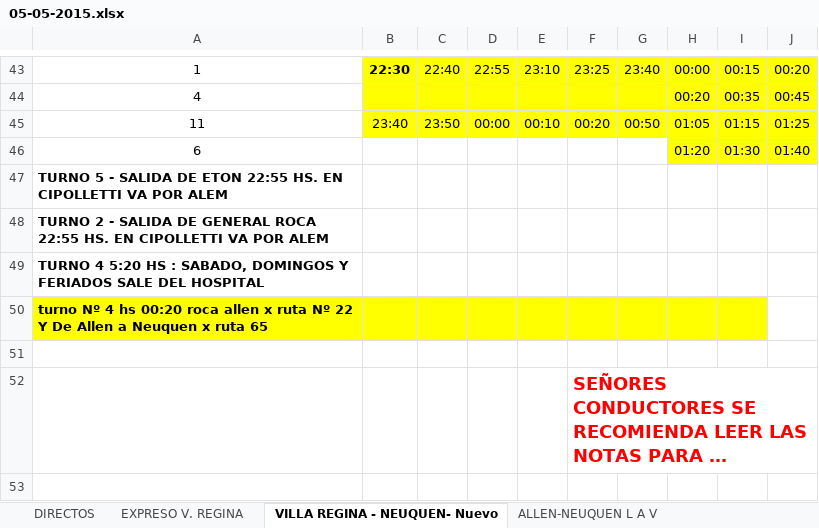
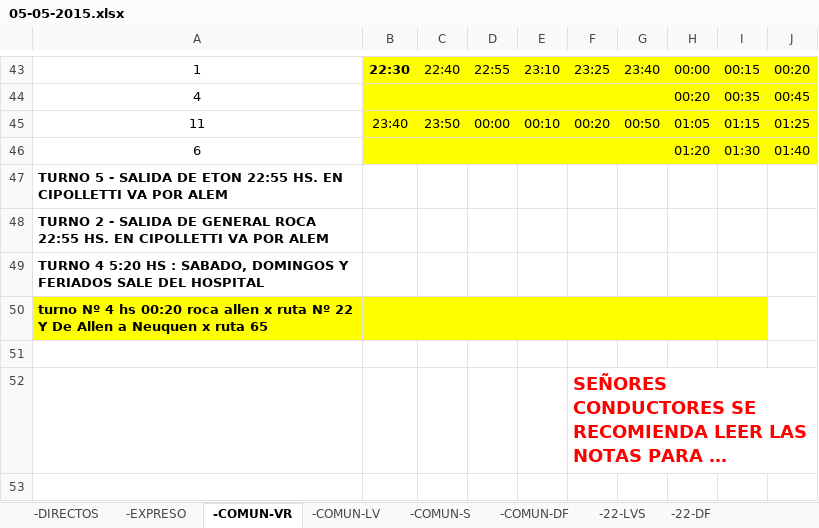
Before and after one commit to wintergrasp/a-koko, an Excel workbook: Horarios/05-05-2015.xlsx, sheet -COMUN-VR, drawn as a sheet; only a part is shown, gaps mark what is left out; long unchanged cells end in …; values as stored, in another font and other column widths than the file's, no borders; charts and pictures not drawn; the diff names each change by its address in the sheet, - before the commit and + after, or states it on an @@ line.

```diff
--- a/Horarios/05-05-2015.xlsx (sheet -COMUN-VR)
+++ b/Horarios/05-05-2015.xlsx (sheet -COMUN-VR)
-sheet tab: DIRECTOS
+sheet tab: -DIRECTOS
-sheet tab: EXPRESO V. REGINA
+sheet tab: -EXPRESO
-sheet tab: VILLA REGINA - NEUQUEN- Nuevo
+sheet tab: -COMUN-VR
-sheet tab: ALLEN-NEUQUEN L A V
+sheet tab: -COMUN-LV
-B46:G46 fill: none
+B46:G46 fill: #FFFF00
```
Also changed, not shown: sheet -EXPRESO, sheet -22-Refuerzo, sheet -RF - CERVANTES, sheet V.REGINA V. AZUL, sheet V.REGINA CHICHINALES GODOY, other sheet tabs, formulas that keep their value, charts or pictures, 21 other files.
